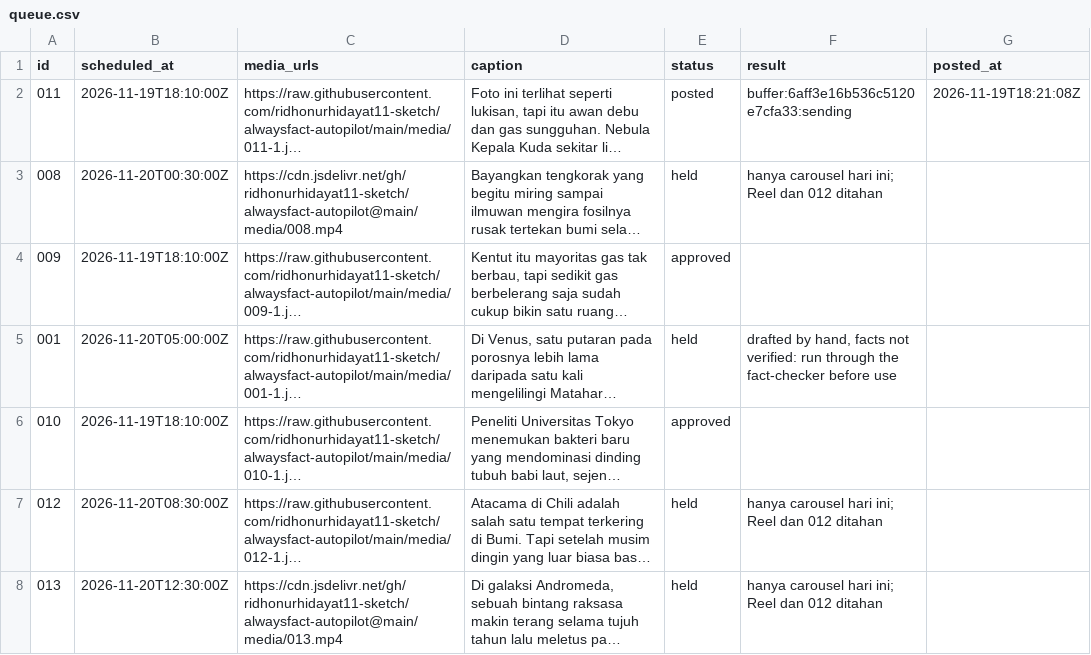
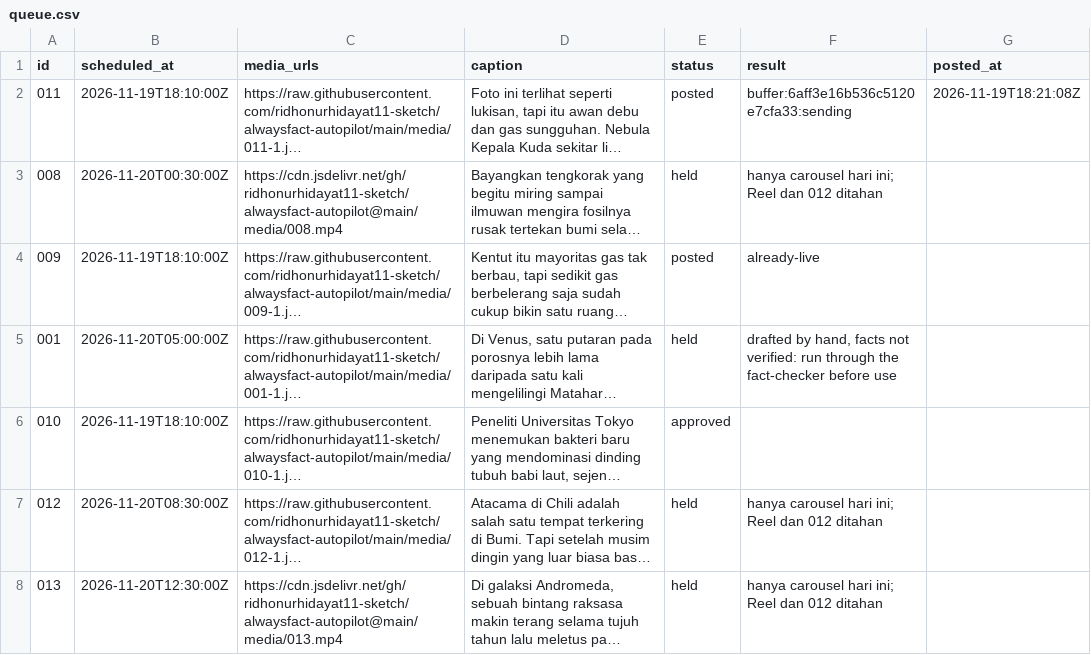
Before and after one commit to ridhonurhidayat11-sketch/alwaysfact-autopilot, a CSV file: queue.csv, drawn as a sheet; only a part is shown; long unchanged cells end in …; the diff names each change by its address in the sheet, - before the commit and + after, or states it on an @@ line.

```diff
--- a/queue.csv
+++ b/queue.csv
-E4 (status): approved
+E4 (status): posted
-F4 (result): (empty)
+F4 (result): already-live
```
